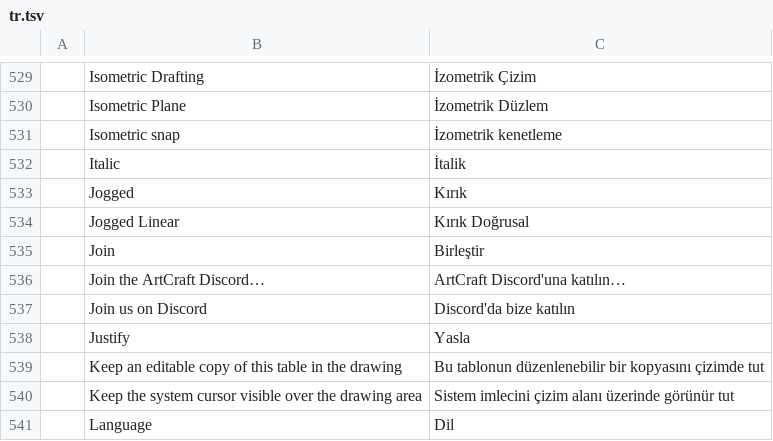
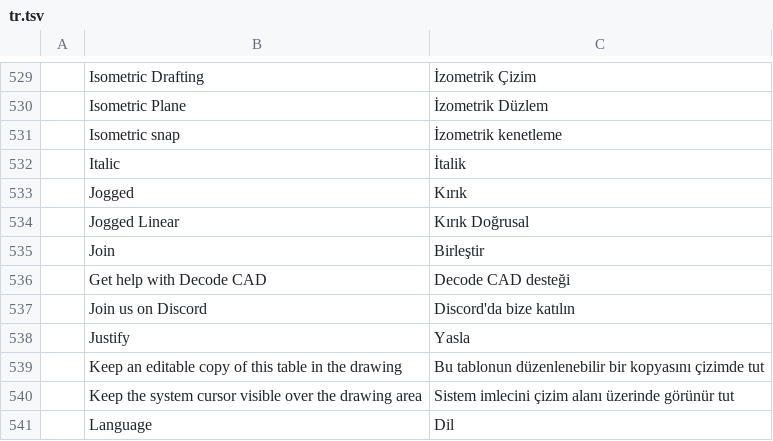
Before and after one commit to Kaiqueaurelio/cadcraft, a TSV file: crates/ui-egui/src/i18n/tr.tsv, drawn as a sheet; only a part is shown, gaps mark what is left out.

Commit message:
fix: update tr support menu branding

```diff
--- a/crates/ui-egui/src/i18n/tr.tsv
+++ b/crates/ui-egui/src/i18n/tr.tsv
@@ -535,3 +535,3 @@
 	Join	Birleştir
-	Join the ArtCraft Discord…	ArtCraft Discord'una katılın…
+	Get help with Decode CAD	Decode CAD desteği
 	Join us on Discord	Discord'da bize katılın
```
